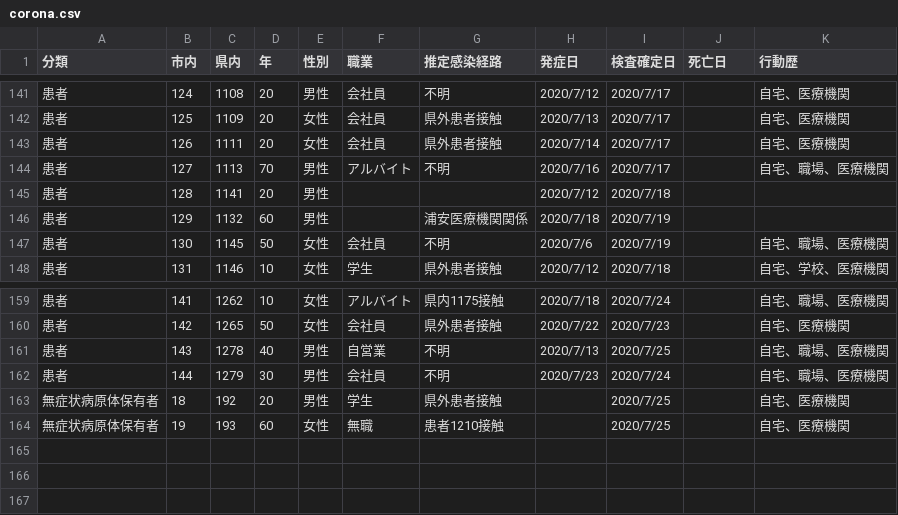
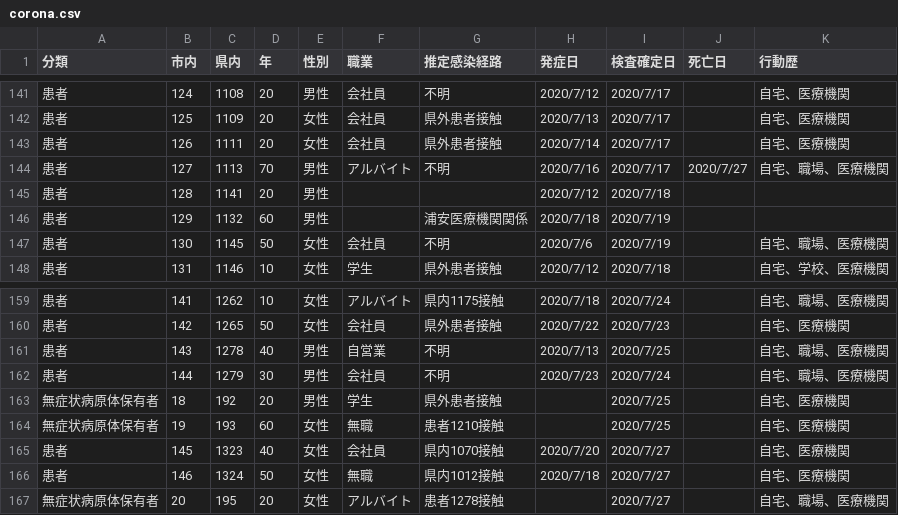
Before and after one commit to mine820/COVID-19, a CSV file: corona.csv, drawn as a sheet; only a part is shown, gaps mark what is left out.

```diff
--- a/corona.csv
+++ b/corona.csv
@@ -143,3 +143,3 @@
 患者,126,1111,20,女性,会社員,県外患者接触,2020/7/14,2020/7/17,,自宅、医療機関
-患者,127,1113,70,男性,アルバイト,不明,2020/7/16,2020/7/17,,自宅、職場、医療機関
+患者,127,1113,70,男性,アルバイト,不明,2020/7/16,2020/7/17,2020/7/27,自宅、職場、医療機関
 患者,128,1141,20,男性,,,2020/7/12,2020/7/18,,
@@ -164 +164,4 @@
 無症状病原体保有者,19,193,60,女性,無職,患者1210接触,,2020/7/25,,自宅、医療機関
+患者,145,1323,40,女性,会社員,県内1070接触,2020/7/20,2020/7/27,,自宅、医療機関
+患者,146,1324,50,女性,無職,県内1012接触,2020/7/18,2020/7/27,,自宅、医療機関
+無症状病原体保有者,20,195,20,女性,アルバイト,患者1278接触,,2020/7/27,,自宅、職場、医療機関
```
Also changed, not shown: 4 other files.
